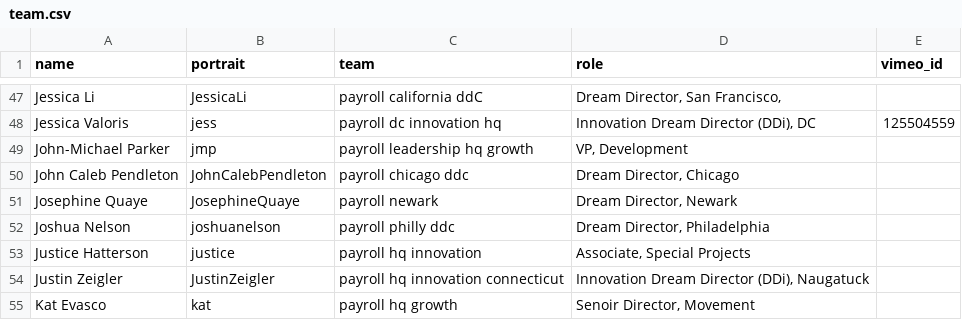
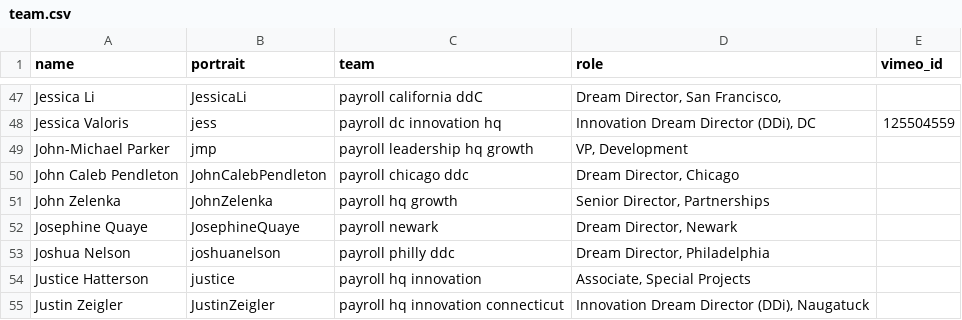
Before and after one commit to futureproject/futureproject.github.com, a CSV file: _data/team.csv, drawn as a sheet; only a part is shown, gaps mark what is left out; the shorter side is filled out with more unchanged rows.

Commit message:
Update team.csv

```diff
--- a/_data/team.csv
+++ b/_data/team.csv
@@ -50,2 +50,3 @@ John-Michael Parker,jmp,payroll leadership hq growth,"VP, Development",
 John Caleb Pendleton,JohnCalebPendleton,payroll chicago ddc,"Dream Director, Chicago",
+John Zelenka,JohnZelenka,payroll hq growth,"Senior Director, Partnerships",
 Josephine Quaye,JosephineQuaye,payroll newark,"Dream Director, Newark ",
```
